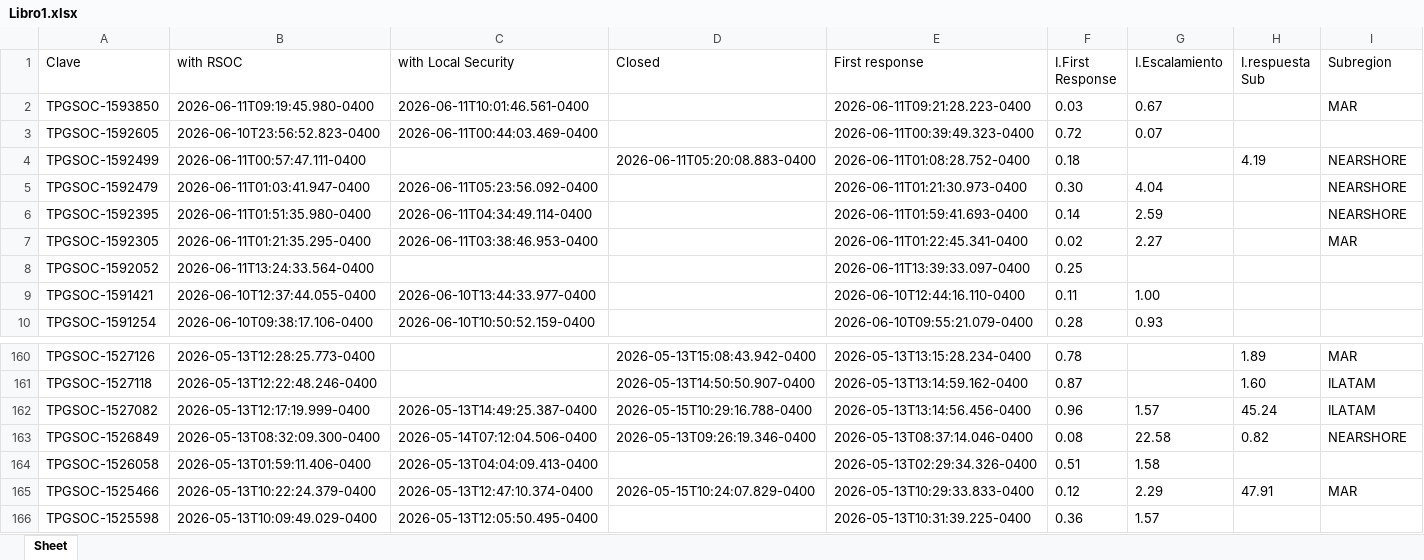
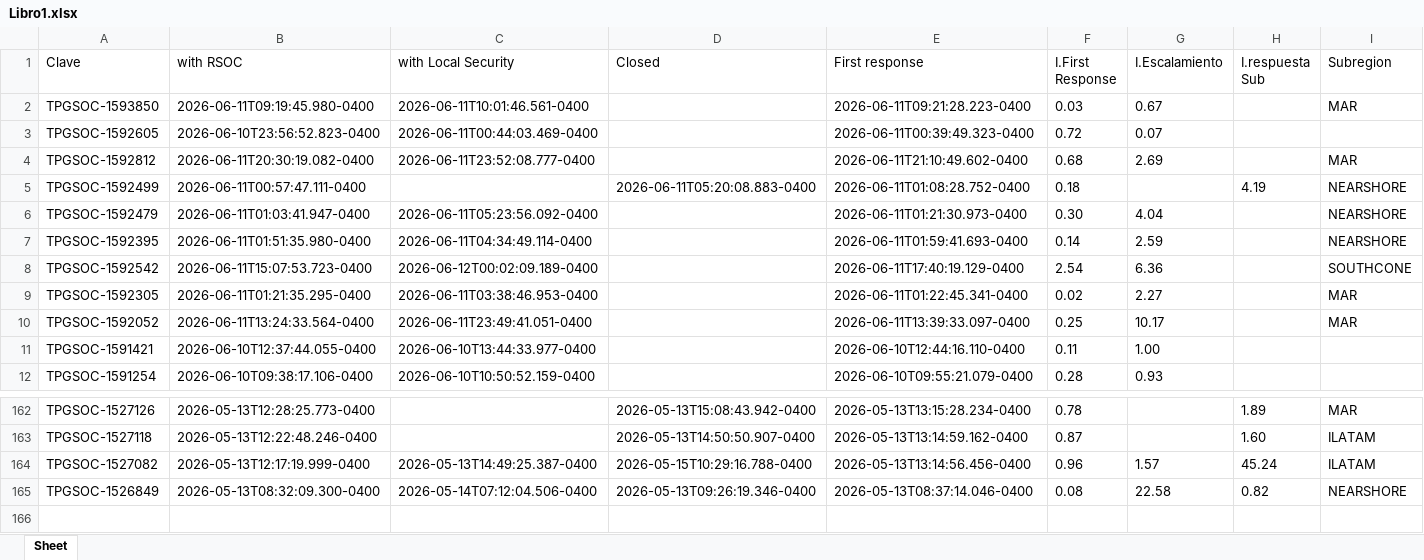
Before and after one commit to angeval25/TS, an Excel workbook: Libro1.xlsx, sheet Sheet, drawn as a sheet; only a part is shown, gaps mark what is left out; values as stored, in another font and other column widths than the file's, no borders; removed rows and columns are numbered as before the commit, all else as after; the diff names each change by its address in the sheet, - before the commit and + after, or states it on an @@ line.

Commit message:
Auto-update Libro1.xlsx 2026-06-12 05:06:13 UTC

```diff
--- a/Libro1.xlsx (sheet Sheet)
+++ b/Libro1.xlsx (sheet Sheet)
+row 4: TPGSOC-1592812 | 2026-06-11T20:30:19.082-0400 | 2026-06-11T23:52:08.777-0400 |  | 2026-06-11T21:10:49.602-0400 | 0.68 | 2.69 |  | MAR
+row 8: TPGSOC-1592542 | 2026-06-11T15:07:53.723-0400 | 2026-06-12T00:02:09.189-0400 |  | 2026-06-11T17:40:19.129-0400 | 2.54 | 6.36 |  | SOUTHCONE
-C10 (with Local Security): (empty)
+C10 (with Local Security): 2026-06-11T23:49:41.051-0400
-G10 (I.Escalamiento): (empty)
+G10 (I.Escalamiento): 10.17
-I10 (Subregion): (empty)
+I10 (Subregion): MAR
-row 164: TPGSOC-1526058 | 2026-05-13T01:59:11.406-0400 | 2026-05-13T04:04:09.413-0400 |  | 2026-05-13T02:29:34.326-0400 | 0.51 | 1.58
-row 165: TPGSOC-1525466 | 2026-05-13T10:22:24.379-0400 | 2026-05-13T12:47:10.374-0400 | 2026-05-15T10:24:07.829-0400 | 2026-05-13T10:29:33.833-0400 | 0.12 | 2.29 | 47.91 | MAR
-row 166: TPGSOC-1525598 | 2026-05-13T10:09:49.029-0400 | 2026-05-13T12:05:50.495-0400 |  | 2026-05-13T10:31:39.225-0400 | 0.36 | 1.57
```
